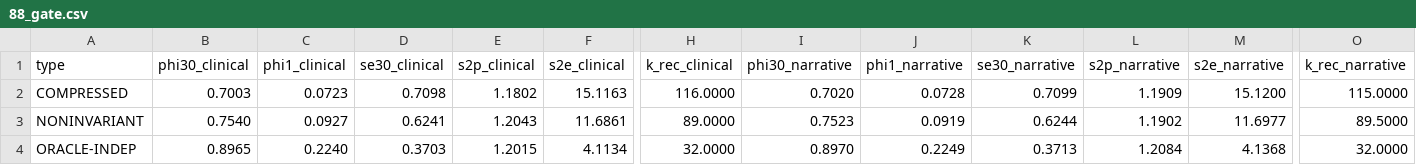
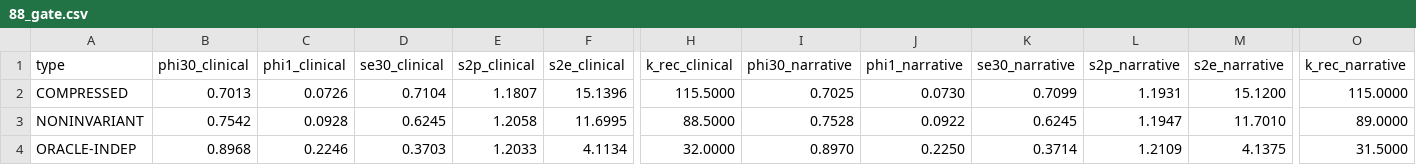
Before and after one commit to pskeough/A-Validity-Ladder-for-LLM-Simulated-Clinical-Populations, a CSV file: paper_brm/analysis_brm/intermediate_panel/88_gate.csv, drawn as a sheet; only a part is shown, gaps mark what is left out; the diff covers the shown part only; the diff names each change by its address in the sheet, - before the commit and + after, or states it on an @@ line.

```diff
--- a/paper_brm/analysis_brm/intermediate_panel/88_gate.csv
+++ b/paper_brm/analysis_brm/intermediate_panel/88_gate.csv
-B2 (phi30_clinical): 0.7003
+B2 (phi30_clinical): 0.7013
-C2 (phi1_clinical): 0.0723
+C2 (phi1_clinical): 0.0726
-D2 (se30_clinical): 0.7098
+D2 (se30_clinical): 0.7104
-E2 (s2p_clinical): 1.1802
+E2 (s2p_clinical): 1.1807
-F2 (s2e_clinical): 15.1163
+F2 (s2e_clinical): 15.1396
-H2 (k_rec_clinical): 116.0000
+H2 (k_rec_clinical): 115.5000
-I2 (phi30_narrative): 0.7020
+I2 (phi30_narrative): 0.7025
-J2 (phi1_narrative): 0.0728
+J2 (phi1_narrative): 0.0730
-L2 (s2p_narrative): 1.1909
+L2 (s2p_narrative): 1.1931
-B3 (phi30_clinical): 0.7540
+B3 (phi30_clinical): 0.7542
-C3 (phi1_clinical): 0.0927
+C3 (phi1_clinical): 0.0928
-D3 (se30_clinical): 0.6241
+D3 (se30_clinical): 0.6245
-E3 (s2p_clinical): 1.2043
+E3 (s2p_clinical): 1.2058
-F3 (s2e_clinical): 11.6861
+F3 (s2e_clinical): 11.6995
-H3 (k_rec_clinical): 89.0000
+H3 (k_rec_clinical): 88.5000
-I3 (phi30_narrative): 0.7523
+I3 (phi30_narrative): 0.7528
-J3 (phi1_narrative): 0.0919
+J3 (phi1_narrative): 0.0922
-K3 (se30_narrative): 0.6244
+K3 (se30_narrative): 0.6245
-L3 (s2p_narrative): 1.1902
+L3 (s2p_narrative): 1.1947
-M3 (s2e_narrative): 11.6977
+M3 (s2e_narrative): 11.7010
-O3 (k_rec_narrative): 89.5000
+O3 (k_rec_narrative): 89.0000
-B4 (phi30_clinical): 0.8965
+B4 (phi30_clinical): 0.8968
-C4 (phi1_clinical): 0.2240
+C4 (phi1_clinical): 0.2246
-E4 (s2p_clinical): 1.2015
+E4 (s2p_clinical): 1.2033
-J4 (phi1_narrative): 0.2249
+J4 (phi1_narrative): 0.2250
-K4 (se30_narrative): 0.3713
+K4 (se30_narrative): 0.3714
-L4 (s2p_narrative): 1.2084
+L4 (s2p_narrative): 1.2109
-M4 (s2e_narrative): 4.1368
+M4 (s2e_narrative): 4.1375
-O4 (k_rec_narrative): 32.0000
+O4 (k_rec_narrative): 31.5000
```
Also changed, not shown: 42 edited cells elsewhere in this file, paper_brm/analysis_brm/intermediate_panel/88_checks.csv, paper_brm/analysis_brm/intermediate_panel/88_confusion.csv, 17 other files.
